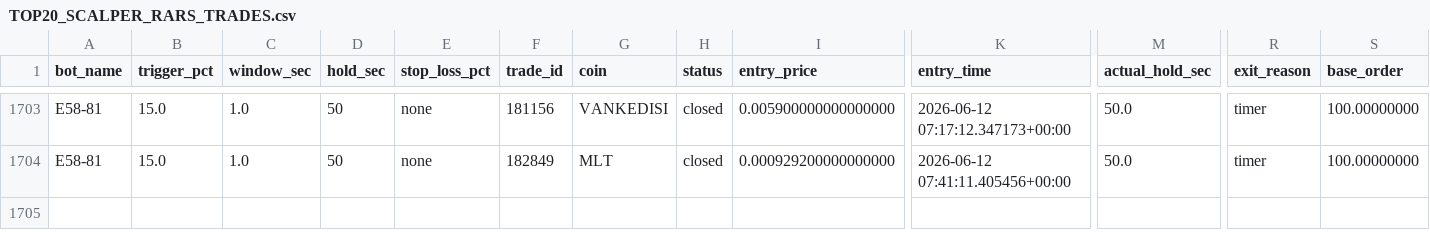
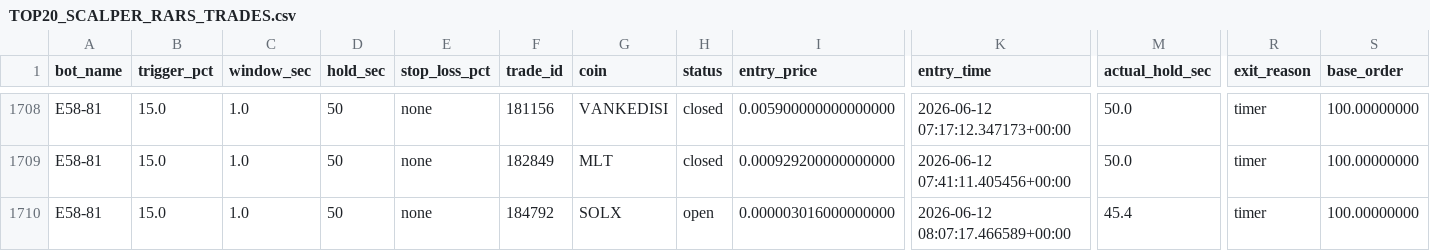
Before and after one commit to baderbalubaid/Averion, a CSV file: docs/TOP20_SCALPER_RARS_TRADES.csv, drawn as a sheet; only a part is shown, gaps mark what is left out; rows hold the shown columns only; the diff covers the shown part only; the diff names each change by its address in the sheet, - before the commit and + after, or states it on an @@ line.

```diff
--- a/docs/TOP20_SCALPER_RARS_TRADES.csv
+++ b/docs/TOP20_SCALPER_RARS_TRADES.csv
+row 1710: E58-81 | 15.0 | 1.0 | 50 | none | 184792 | SOLX | open | 0.000003016000000000 | 2026-06-12 08:07:17.466589+00:00 | 45.4 | timer | 100.00000000
```
Also changed, not shown: 5 added rows elsewhere in this file, docs/TOP20_SCALPER_SCORE_TRADES.csv, 4 other files.
